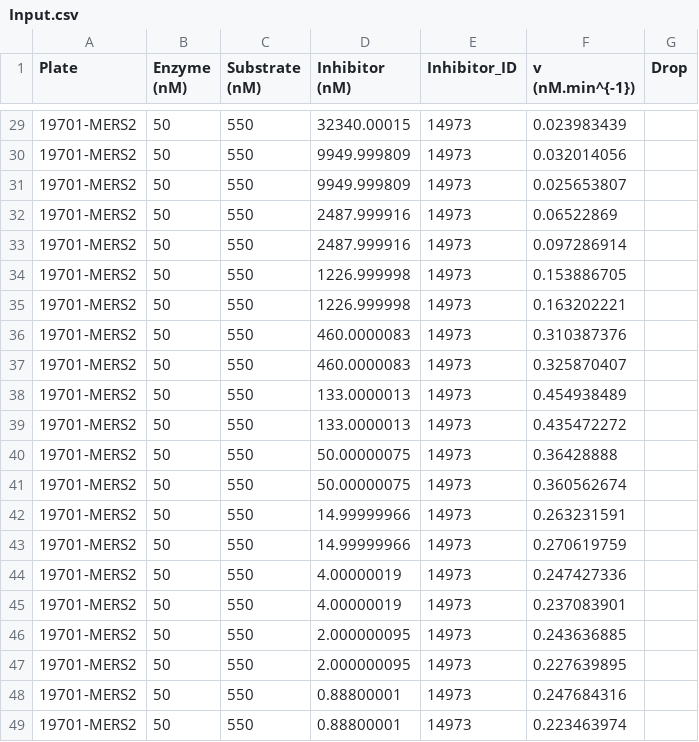
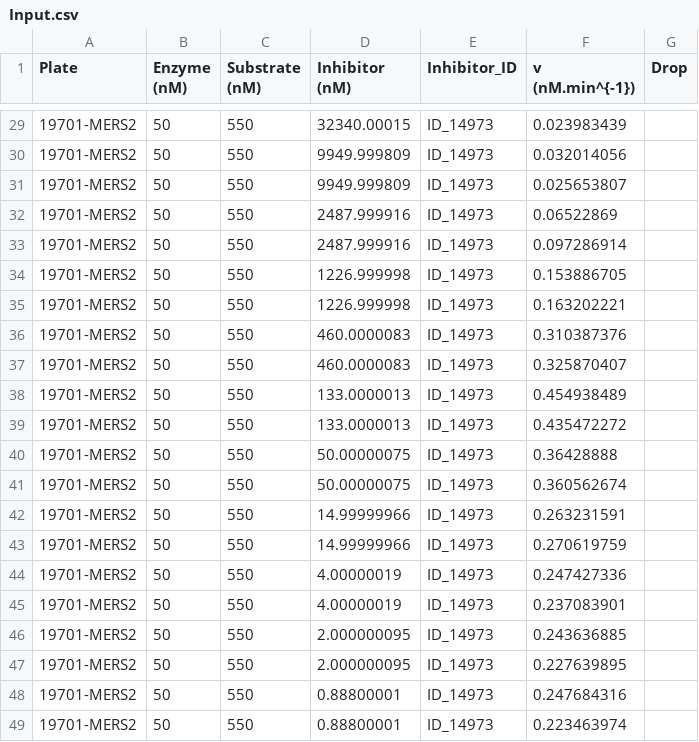
Before and after one commit to vanngocthuyla/kinetic_mpro, a CSV file: CRC/input/Input.csv, drawn as a sheet; only a part is shown, gaps mark what is left out; the diff covers the shown part only.

```diff
--- a/CRC/input/Input.csv
+++ b/CRC/input/Input.csv
@@ -29,21 +29,21 @@
-19701-MERS2,50,550,32340.00015,14973,0.023983439,
-19701-MERS2,50,550,9949.999809,14973,0.032014056,
-19701-MERS2,50,550,9949.999809,14973,0.025653807,
-19701-MERS2,50,550,2487.999916,14973,0.06522869,
-19701-MERS2,50,550,2487.999916,14973,0.097286914,
-19701-MERS2,50,550,1226.999998,14973,0.153886705,
-19701-MERS2,50,550,1226.999998,14973,0.163202221,
-19701-MERS2,50,550,460.0000083,14973,0.310387376,
-19701-MERS2,50,550,460.0000083,14973,0.325870407,
-19701-MERS2,50,550,133.0000013,14973,0.454938489,
-19701-MERS2,50,550,133.0000013,14973,0.435472272,
-19701-MERS2,50,550,50.00000075,14973,0.36428888,
-19701-MERS2,50,550,50.00000075,14973,0.360562674,
-19701-MERS2,50,550,14.99999966,14973,0.263231591,
-19701-MERS2,50,550,14.99999966,14973,0.270619759,
-19701-MERS2,50,550,4.00000019,14973,0.247427336,
-19701-MERS2,50,550,4.00000019,14973,0.237083901,
-19701-MERS2,50,550,2.000000095,14973,0.243636885,
-19701-MERS2,50,550,2.000000095,14973,0.227639895,
-19701-MERS2,50,550,0.88800001,14973,0.247684316,
-19701-MERS2,50,550,0.88800001,14973,0.223463974,
+19701-MERS2,50,550,32340.00015,ID_14973,0.023983439,
+19701-MERS2,50,550,9949.999809,ID_14973,0.032014056,
+19701-MERS2,50,550,9949.999809,ID_14973,0.025653807,
+19701-MERS2,50,550,2487.999916,ID_14973,0.06522869,
+19701-MERS2,50,550,2487.999916,ID_14973,0.097286914,
+19701-MERS2,50,550,1226.999998,ID_14973,0.153886705,
+19701-MERS2,50,550,1226.999998,ID_14973,0.163202221,
+19701-MERS2,50,550,460.0000083,ID_14973,0.310387376,
+19701-MERS2,50,550,460.0000083,ID_14973,0.325870407,
+19701-MERS2,50,550,133.0000013,ID_14973,0.454938489,
+19701-MERS2,50,550,133.0000013,ID_14973,0.435472272,
+19701-MERS2,50,550,50.00000075,ID_14973,0.36428888,
+19701-MERS2,50,550,50.00000075,ID_14973,0.360562674,
+19701-MERS2,50,550,14.99999966,ID_14973,0.263231591,
+19701-MERS2,50,550,14.99999966,ID_14973,0.270619759,
+19701-MERS2,50,550,4.00000019,ID_14973,0.247427336,
+19701-MERS2,50,550,4.00000019,ID_14973,0.237083901,
+19701-MERS2,50,550,2.000000095,ID_14973,0.243636885,
+19701-MERS2,50,550,2.000000095,ID_14973,0.227639895,
+19701-MERS2,50,550,0.88800001,ID_14973,0.247684316,
+19701-MERS2,50,550,0.88800001,ID_14973,0.223463974,
```
Also changed, not shown: 27 edited cells elsewhere in this file, CRC_pIC50/input/Input.csv.
